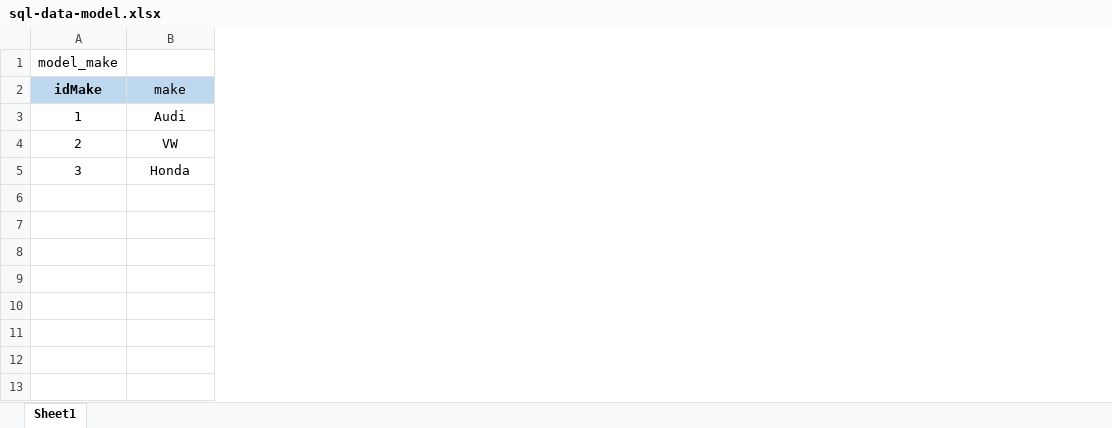
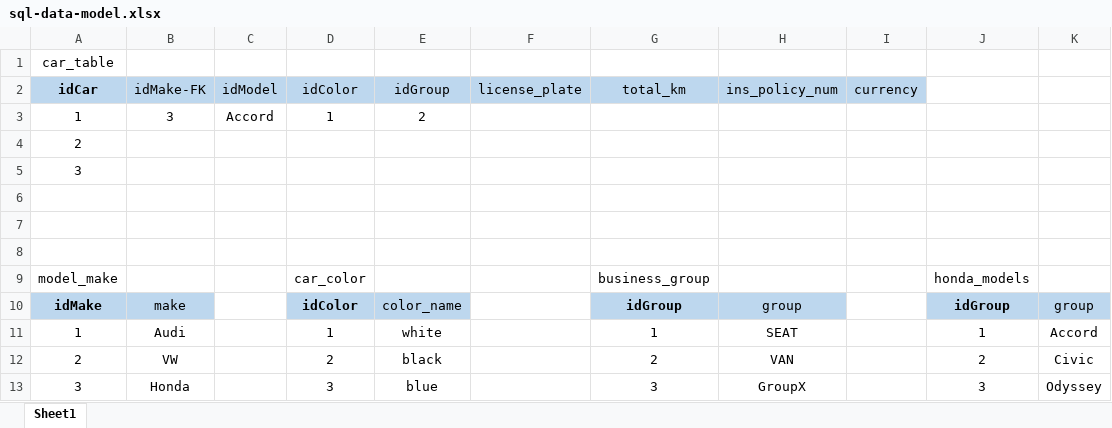
Before and after one commit to ejolsson/SQL-Project, an Excel workbook: sql-project-eo/sql-data-model.xlsx, sheet Sheet1, drawn as a sheet; values as stored, in another font and other column widths than the file's, no borders; the diff names each change by its address in the sheet, - before the commit and + after, or states it on an @@ line.

Commit message:
Excel model updates

```diff
--- a/sql-project-eo/sql-data-model.xlsx (sheet Sheet1)
+++ b/sql-project-eo/sql-data-model.xlsx (sheet Sheet1)
+column C, empty
+column D, rows 9-13: car_color | idColor | 1 | 2 | 3
+column E, rows 10-13: color_name | white | black | blue
+column F, empty
+column G, rows 9-13: business_group | idGroup | 1 | 2 | 3
+column H, rows 10-13: group | SEAT | VAN | GroupX
+column I, empty
+column J, rows 9-13: honda_models | idGroup | 1 | 2 | 3
+column K, rows 10-13: group | Accord | Civic | Odyssey
+row 1: car_table
+row 2: idCar | idMake-FK | idModel | idColor | idGroup | license_plate | total_km | ins_policy_num | currency
+row 3: 1 | 3 | Accord | 1 | 2
+row 4: 2
+row 5: 3
+row 6: (empty)
+row 7: (empty)
+row 8: (empty)
```
